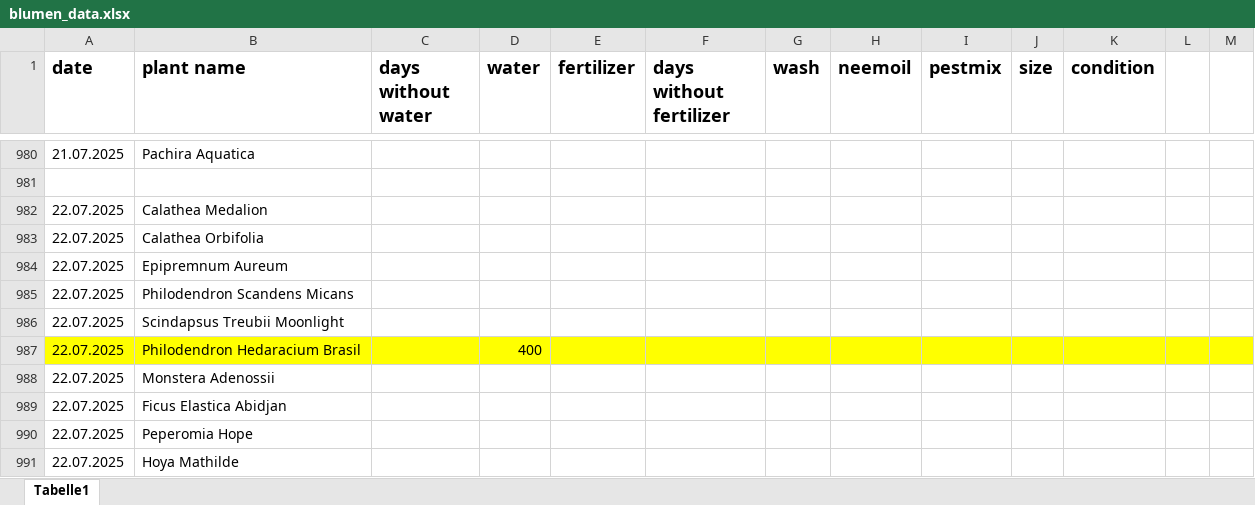
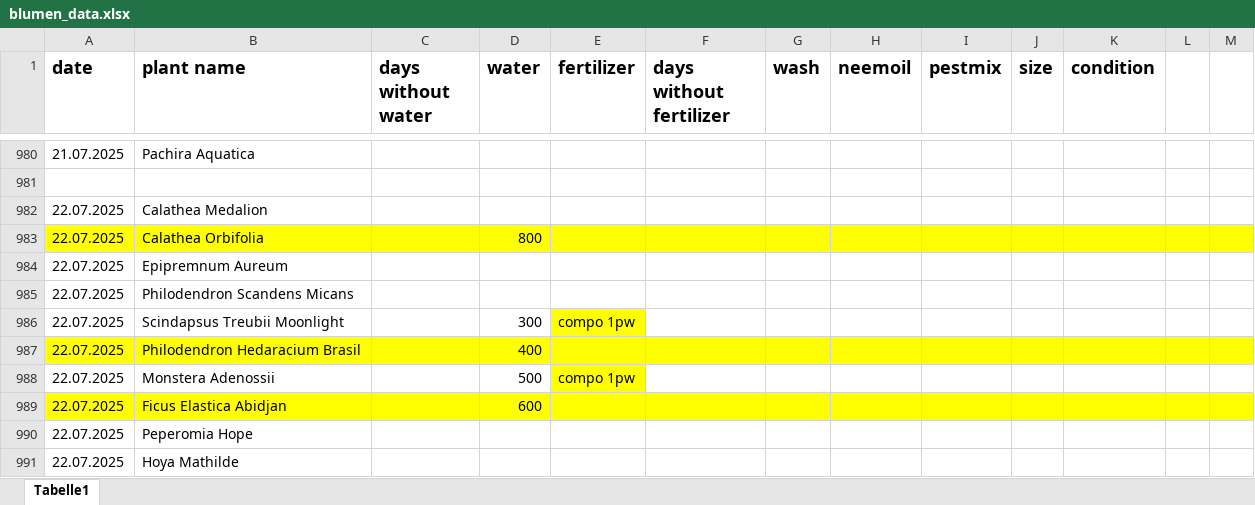
Before and after one commit to Iakithega/blumn, an Excel workbook: data/blumen_data.xlsx, sheet Tabelle1, drawn as a sheet; only a part is shown, gaps mark what is left out; values as stored, in another font and other column widths than the file's, no borders; the diff covers the shown part only; the diff names each change by its address in the sheet, - before the commit and + after, or states it on an @@ line.

```diff
--- a/data/blumen_data.xlsx (sheet Tabelle1)
+++ b/data/blumen_data.xlsx (sheet Tabelle1)
-A983:M983 fill: none
+A983:M983 fill: #FFFF00
-D983 (water): (empty)
+D983 (water): 800
-D986 (water): (empty)
+D986 (water): 300
-E986 (fertilizer): (empty)
+E986 (fertilizer): compo 1pw
-E986 fill: none
+E986 fill: #FFFF00
-D988 (water): (empty)
+D988 (water): 500
-E988 (fertilizer): (empty)
+E988 (fertilizer): compo 1pw
-E988 fill: none
+E988 fill: #FFFF00
-A989:M989 fill: none
+A989:M989 fill: #FFFF00
-D989 (water): (empty)
+D989 (water): 600
```
Also changed, not shown: 32 added rows elsewhere in this sheet.
